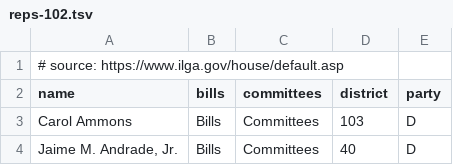
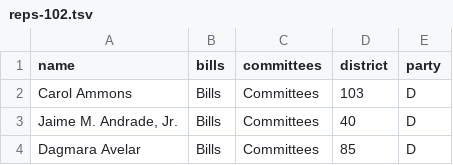
Before and after one commit to BieniekAlexander/350-chicago-analysis, a TSV file: data/government/illinois/legislature/reps-102.tsv (was data/government/illinois/reps-102.tsv), drawn as a sheet; only a part is shown; the shorter side is filled out with more unchanged rows.

```diff
--- a/data/government/illinois/reps-102.tsv
+++ b/data/government/illinois/legislature/reps-102.tsv
@@ -1,2 +1 @@
-# source: https://www.ilga.gov/house/default.asp
 name	bills	committees	district	party
```
Also changed, not shown: data/energy/illinois/solar_plants.tsv, data/government/illinois/legislature/sens-102.tsv, 6 other files.
